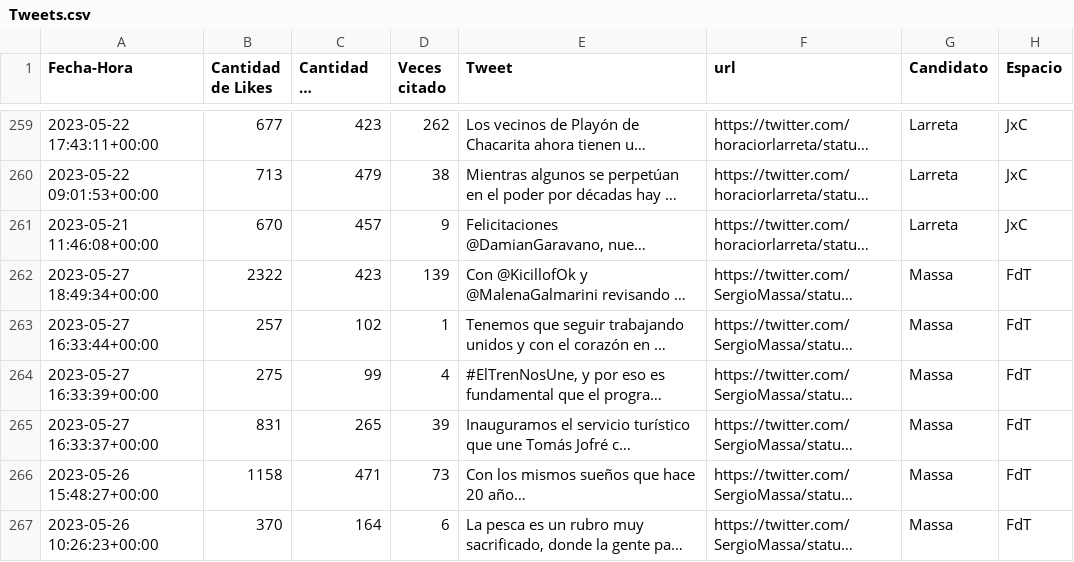
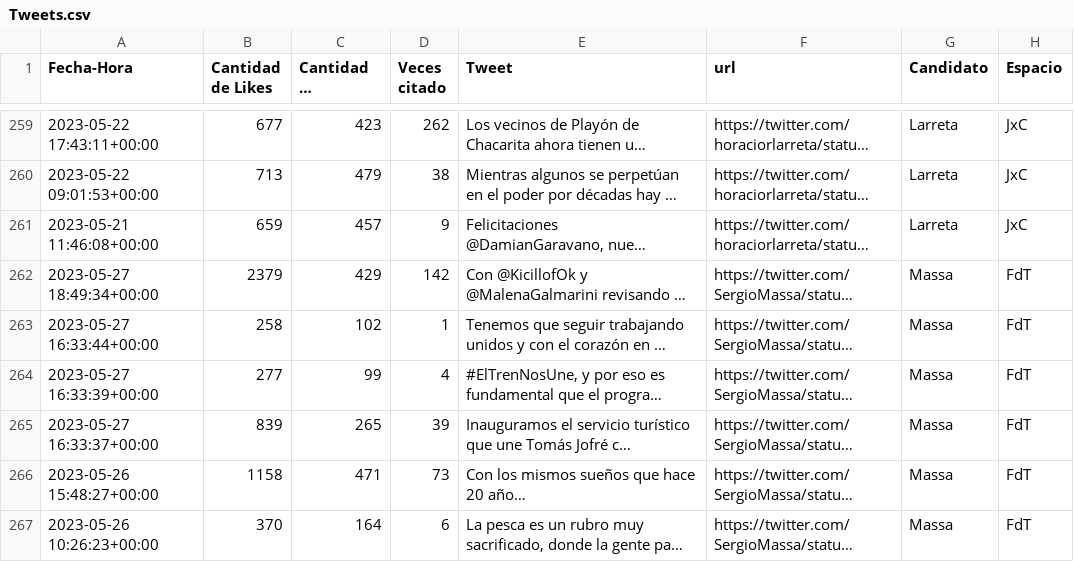
Before and after one commit to TomasMacrade/Api-de-scrapeo-de-Tweets, a CSV file: Data/Tweets.csv, drawn as a sheet; only a part is shown, gaps mark what is left out; long unchanged cells end in …; the diff covers the shown part only; the diff names each change by its address in the sheet, - before the commit and + after, or states it on an @@ line.

```diff
--- a/Data/Tweets.csv
+++ b/Data/Tweets.csv
-B261 (Cantidad de Likes): 670
+B261 (Cantidad de Likes): 659
-B262 (Cantidad de Likes): 2322
+B262 (Cantidad de Likes): 2379
-C262 (Cantidad de retweets): 423
+C262 (Cantidad de retweets): 429
-D262 (Veces citado): 139
+D262 (Veces citado): 142
-B263 (Cantidad de Likes): 257
+B263 (Cantidad de Likes): 258
-B264 (Cantidad de Likes): 275
+B264 (Cantidad de Likes): 277
-B265 (Cantidad de Likes): 831
+B265 (Cantidad de Likes): 839
```
Also changed, not shown: 35 edited cells elsewhere in this file, 3 other files.
